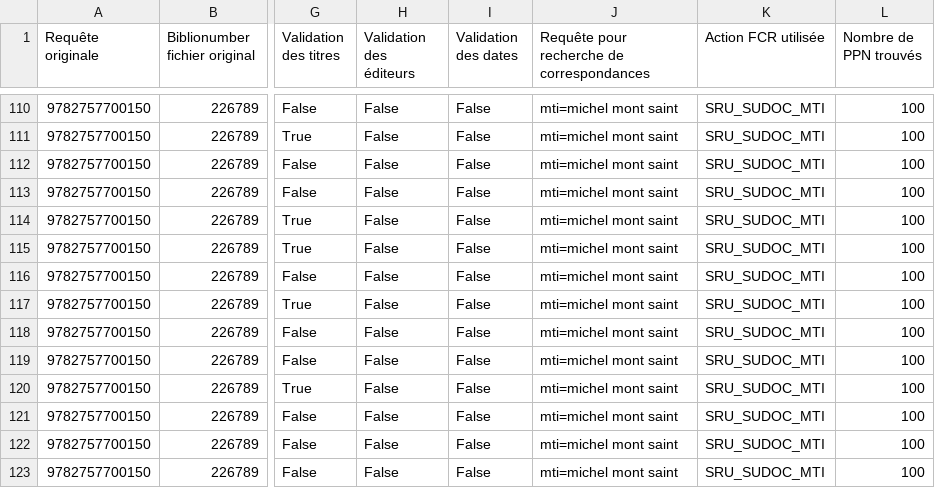
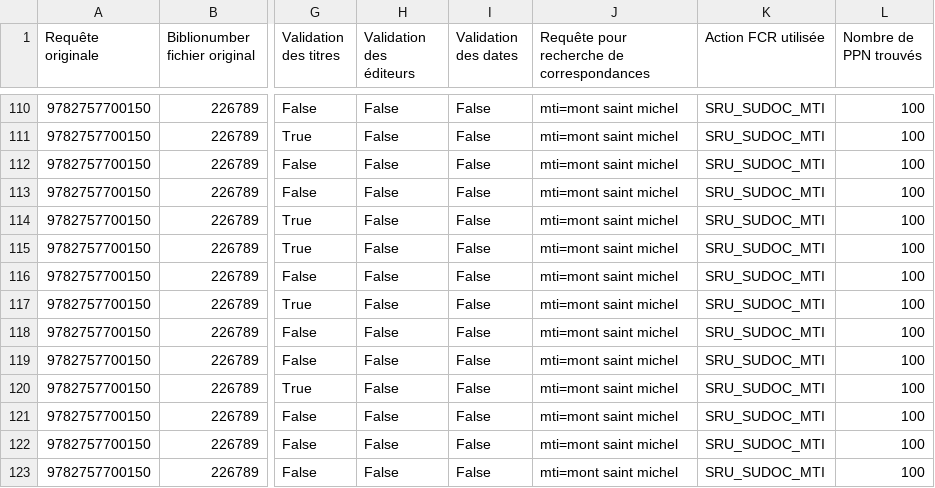
Before and after one commit to Alban-Peyrat/Find_and_Compare_Records, a CSV file: test_files/results/BETTER_ITEM/results.csv, drawn as a sheet; only a part is shown, gaps mark what is left out; the diff covers the shown part only; the diff names each change by its address in the sheet, - before the commit and + after, or states it on an @@ line.

```diff
--- a/test_files/results/BETTER_ITEM/results.csv
+++ b/test_files/results/BETTER_ITEM/results.csv
-J110:J123: mti=michel mont saint
+J110:J123: mti=mont saint michel
```
Also changed, not shown: 133 edited cells elsewhere in this file, 7 other files.
